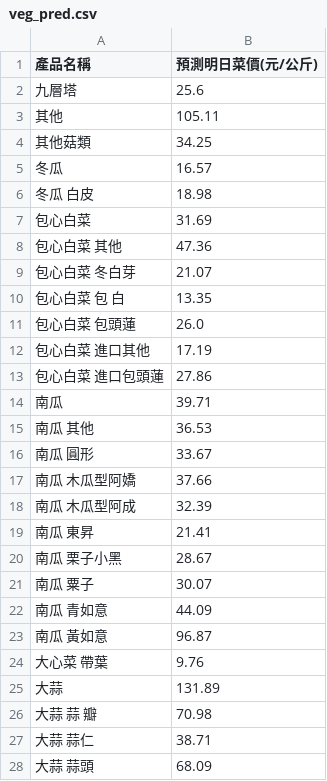
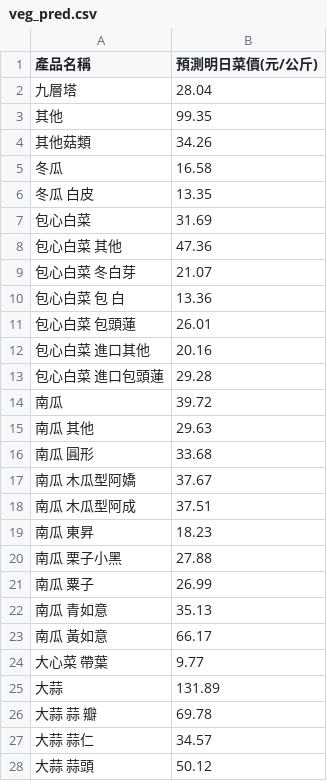
Before and after one commit to lihua00120/veg-price-analysis, a CSV file: veg_pred.csv, drawn as a sheet; only a part is shown; the diff covers the shown part only.

```diff
--- a/veg_pred.csv
+++ b/veg_pred.csv
@@ -1,7 +1,7 @@
 產品名稱,預測明日菜價(元/公斤)
-九層塔,25.6
-其他,105.11
-其他菇類,34.25
-冬瓜,16.57
-冬瓜 白皮,18.98
+九層塔,28.04
+其他,99.35
+其他菇類,34.26
+冬瓜,16.58
+冬瓜 白皮,13.35
 包心白菜,31.69
@@ -9,20 +9,20 @@
 包心白菜 冬白芽,21.07
-包心白菜 包 白,13.35
-包心白菜 包頭蓮,26.0
-包心白菜 進口其他,17.19
-包心白菜 進口包頭蓮,27.86
-南瓜,39.71
-南瓜 其他,36.53
-南瓜 圓形,33.67
-南瓜 木瓜型阿嬌,37.66
-南瓜 木瓜型阿成,32.39
-南瓜 東昇,21.41
-南瓜 栗子小黑,28.67
-南瓜 粟子,30.07
-南瓜 青如意,44.09
-南瓜 黃如意,96.87
-大心菜 帶葉,9.76
+包心白菜 包 白,13.36
+包心白菜 包頭蓮,26.01
+包心白菜 進口其他,20.16
+包心白菜 進口包頭蓮,29.28
+南瓜,39.72
+南瓜 其他,29.63
+南瓜 圓形,33.68
+南瓜 木瓜型阿嬌,37.67
+南瓜 木瓜型阿成,37.51
+南瓜 東昇,18.23
+南瓜 栗子小黑,27.88
+南瓜 粟子,26.99
+南瓜 青如意,35.13
+南瓜 黃如意,66.17
+大心菜 帶葉,9.77
 大蒜,131.89
-大蒜 蒜  瓣,70.98
-大蒜 蒜仁,38.71
-大蒜 蒜頭,68.09
+大蒜 蒜  瓣,69.78
+大蒜 蒜仁,34.57
+大蒜 蒜頭,50.12
```
Also changed, not shown: 148 edited cells elsewhere in this file, today_veg_prices.csv, 1 other file.
